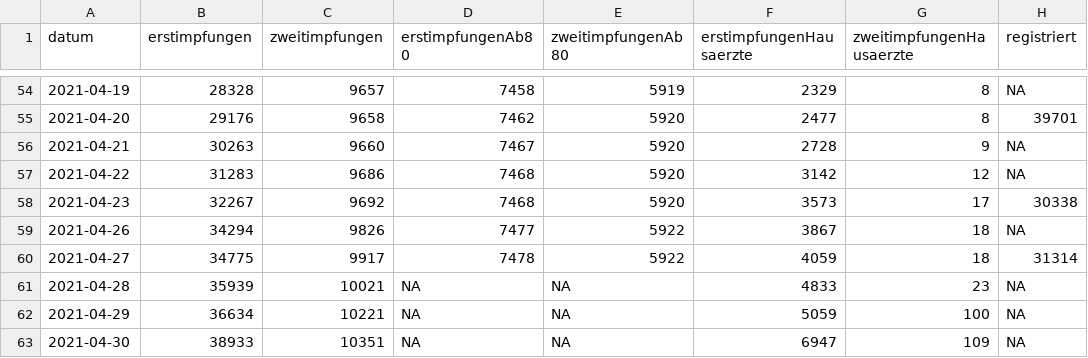
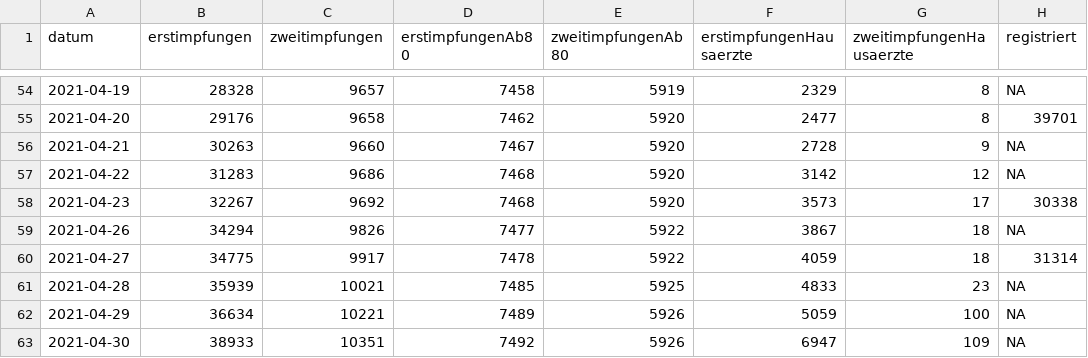
Before and after one commit to fxedel/vaterstetten-in-zahlen, a CSV file: data/lra-ebe-corona/impfungenLkEbe.csv, drawn as a sheet; only a part is shown, gaps mark what is left out.

```diff
--- a/data/lra-ebe-corona/impfungenLkEbe.csv
+++ b/data/lra-ebe-corona/impfungenLkEbe.csv
@@ -60,4 +60,4 @@ datum,erstimpfungen,zweitimpfungen,erstimpfungenAb80,zweitimpfungenAb80,erstimpf
 2021-04-27,34775,9917,7478,5922,4059,18,31314
-2021-04-28,35939,10021,NA,NA,4833,23,NA
-2021-04-29,36634,10221,NA,NA,5059,100,NA
-2021-04-30,38933,10351,NA,NA,6947,109,NA
+2021-04-28,35939,10021,7485,5925,4833,23,NA
+2021-04-29,36634,10221,7489,5926,5059,100,NA
+2021-04-30,38933,10351,7492,5926,6947,109,NA
```
Also changed, not shown: data/lra-ebe-corona/fallzahlenVat.csv.
